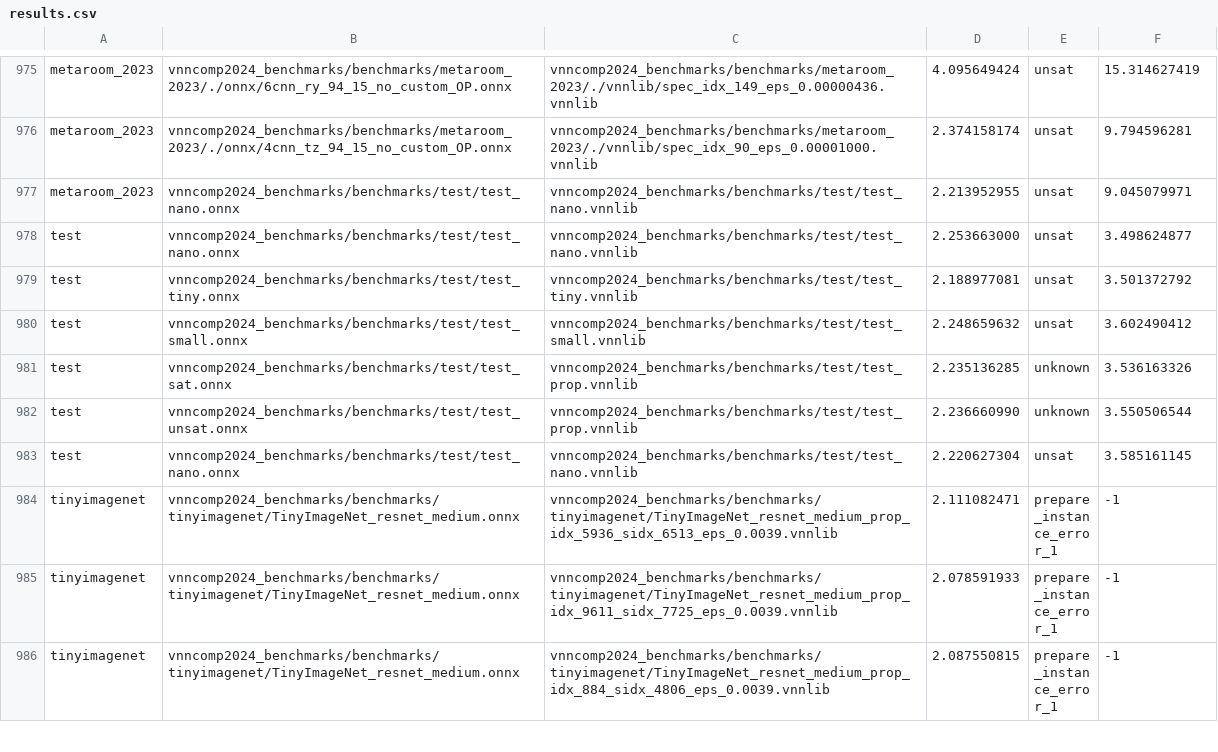
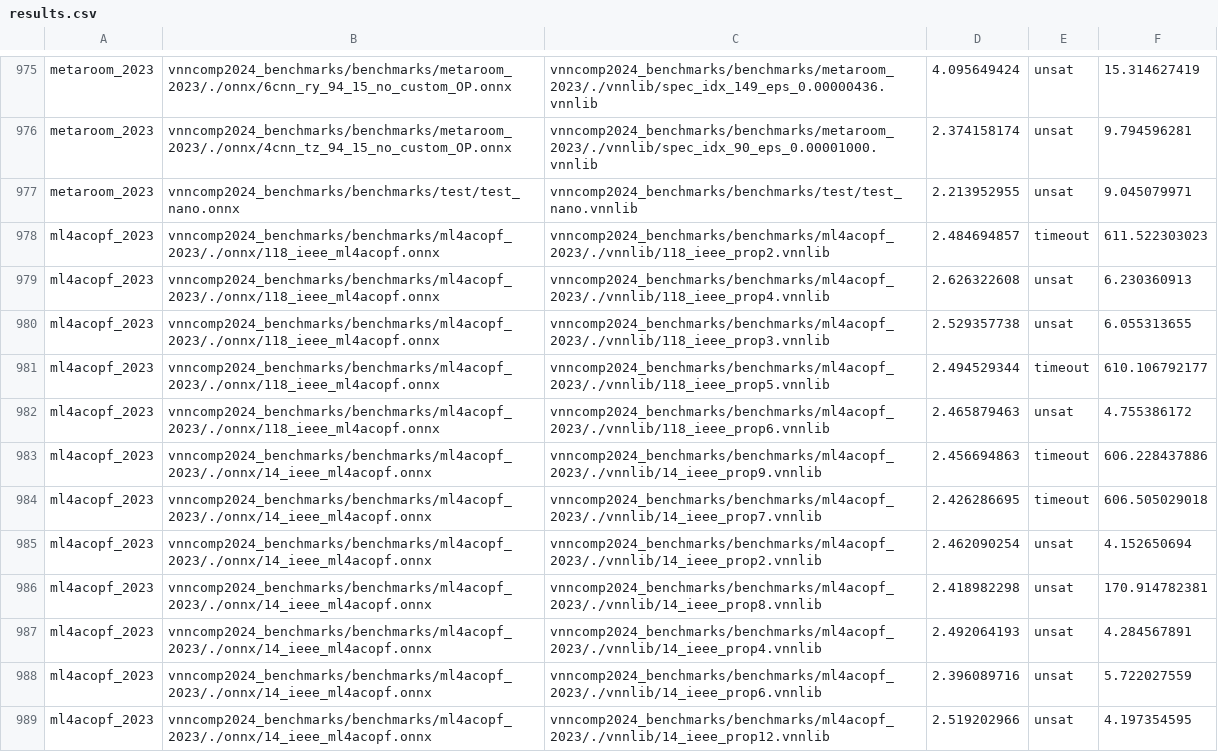
Before and after one commit to ChristopherBrix/vnncomp2024_results, a CSV file: pyrat/results.csv, drawn as a sheet; only a part is shown, gaps mark what is left out; the shorter side is filled out with more unchanged rows; the diff covers the shown part only; the diff names each change by its address in the sheet, - before the commit and + after, or states it on an @@ line.

Commit message:
Added results for pyrat on 2024_ml4acopf_2023

```diff
--- a/pyrat/results.csv
+++ b/pyrat/results.csv
+row 978: ml4acopf_2023 | vnncomp2024_benchmarks/benchmarks/ml4acopf_2023/./onnx/118_ieee_ml4acopf.onnx | vnncomp2024_benchmarks/benchmarks/ml4acopf_2023/./vnnlib/118_ieee_prop2.vnnlib | 2.484694857 | timeout | 611.522303023
+row 979: ml4acopf_2023 | vnncomp2024_benchmarks/benchmarks/ml4acopf_2023/./onnx/118_ieee_ml4acopf.onnx | vnncomp2024_benchmarks/benchmarks/ml4acopf_2023/./vnnlib/118_ieee_prop4.vnnlib | 2.626322608 | unsat | 6.230360913
+row 980: ml4acopf_2023 | vnncomp2024_benchmarks/benchmarks/ml4acopf_2023/./onnx/118_ieee_ml4acopf.onnx | vnncomp2024_benchmarks/benchmarks/ml4acopf_2023/./vnnlib/118_ieee_prop3.vnnlib | 2.529357738 | unsat | 6.055313655
+row 981: ml4acopf_2023 | vnncomp2024_benchmarks/benchmarks/ml4acopf_2023/./onnx/118_ieee_ml4acopf.onnx | vnncomp2024_benchmarks/benchmarks/ml4acopf_2023/./vnnlib/118_ieee_prop5.vnnlib | 2.494529344 | timeout | 610.106792177
+row 982: ml4acopf_2023 | vnncomp2024_benchmarks/benchmarks/ml4acopf_2023/./onnx/118_ieee_ml4acopf.onnx | vnncomp2024_benchmarks/benchmarks/ml4acopf_2023/./vnnlib/118_ieee_prop6.vnnlib | 2.465879463 | unsat | 4.755386172
+row 983: ml4acopf_2023 | vnncomp2024_benchmarks/benchmarks/ml4acopf_2023/./onnx/14_ieee_ml4acopf.onnx | vnncomp2024_benchmarks/benchmarks/ml4acopf_2023/./vnnlib/14_ieee_prop9.vnnlib | 2.456694863 | timeout | 606.228437886
+row 984: ml4acopf_2023 | vnncomp2024_benchmarks/benchmarks/ml4acopf_2023/./onnx/14_ieee_ml4acopf.onnx | vnncomp2024_benchmarks/benchmarks/ml4acopf_2023/./vnnlib/14_ieee_prop7.vnnlib | 2.426286695 | timeout | 606.505029018
+row 985: ml4acopf_2023 | vnncomp2024_benchmarks/benchmarks/ml4acopf_2023/./onnx/14_ieee_ml4acopf.onnx | vnncomp2024_benchmarks/benchmarks/ml4acopf_2023/./vnnlib/14_ieee_prop2.vnnlib | 2.462090254 | unsat | 4.152650694
+row 986: ml4acopf_2023 | vnncomp2024_benchmarks/benchmarks/ml4acopf_2023/./onnx/14_ieee_ml4acopf.onnx | vnncomp2024_benchmarks/benchmarks/ml4acopf_2023/./vnnlib/14_ieee_prop8.vnnlib | 2.418982298 | unsat | 170.914782381
+row 987: ml4acopf_2023 | vnncomp2024_benchmarks/benchmarks/ml4acopf_2023/./onnx/14_ieee_ml4acopf.onnx | vnncomp2024_benchmarks/benchmarks/ml4acopf_2023/./vnnlib/14_ieee_prop4.vnnlib | 2.492064193 | unsat | 4.284567891
+row 988: ml4acopf_2023 | vnncomp2024_benchmarks/benchmarks/ml4acopf_2023/./onnx/14_ieee_ml4acopf.onnx | vnncomp2024_benchmarks/benchmarks/ml4acopf_2023/./vnnlib/14_ieee_prop6.vnnlib | 2.396089716 | unsat | 5.722027559
+row 989: ml4acopf_2023 | vnncomp2024_benchmarks/benchmarks/ml4acopf_2023/./onnx/14_ieee_ml4acopf.onnx | vnncomp2024_benchmarks/benchmarks/ml4acopf_2023/./vnnlib/14_ieee_prop12.vnnlib | 2.519202966 | unsat | 4.197354595
```
Also changed, not shown: 12 added rows elsewhere in this file, 2 other files.
